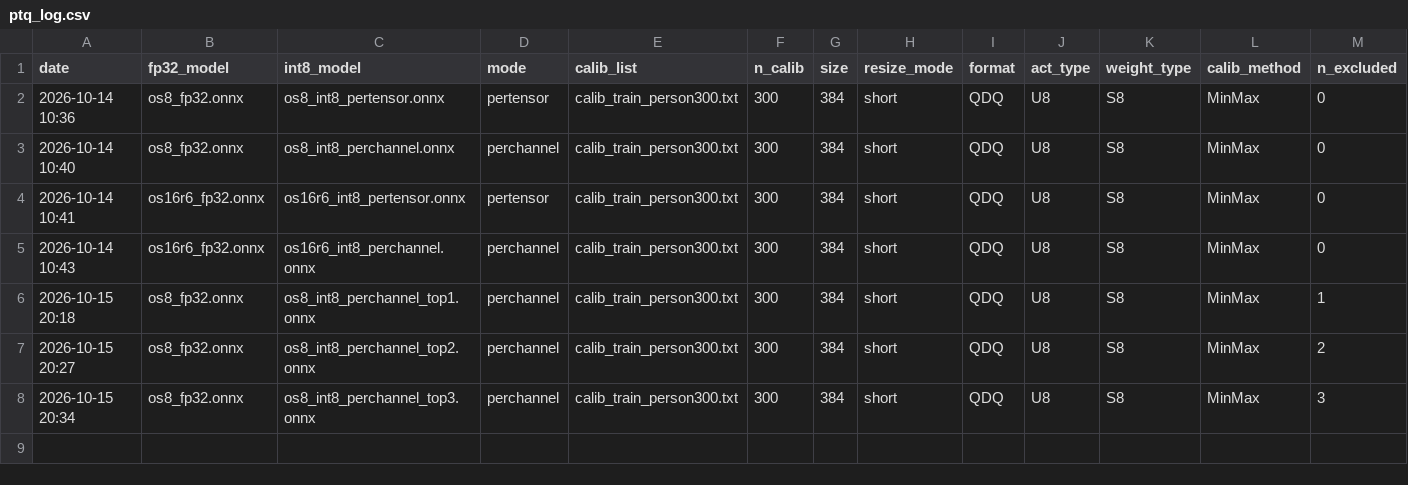
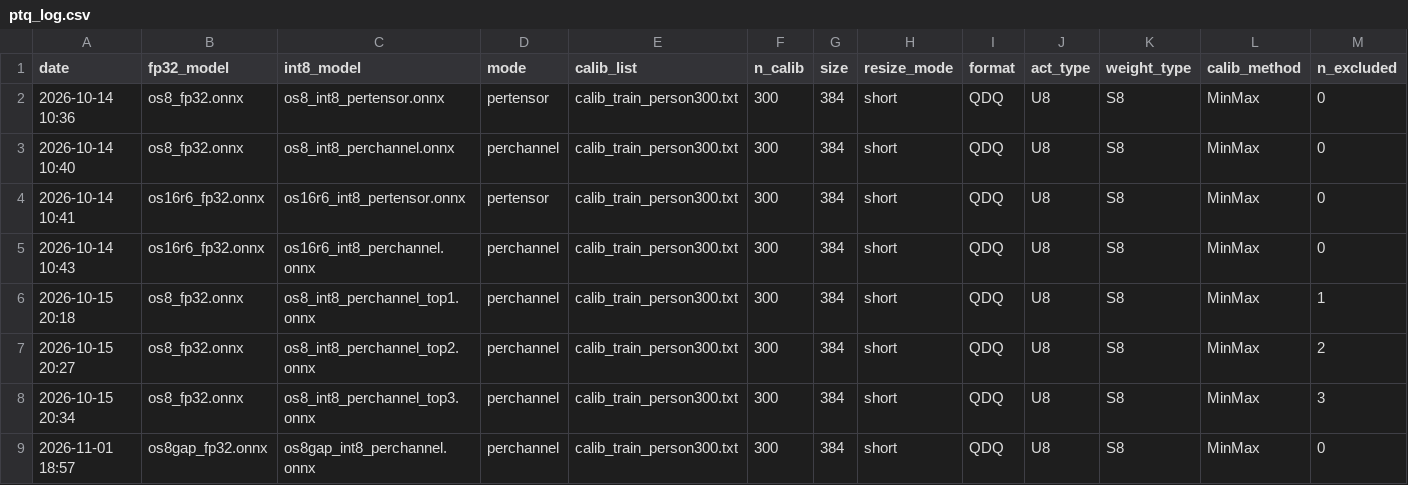
Before and after one commit to milk5585/ondevice-seg, a CSV file: results/ptq_log.csv, drawn as a sheet; only a part is shown; rows hold the shown columns only; the diff names each change by its address in the sheet, - before the commit and + after, or states it on an @@ line.

```diff
--- a/results/ptq_log.csv
+++ b/results/ptq_log.csv
+row 9: 2026-11-01 18:57 | os8gap_fp32.onnx | os8gap_int8_perchannel.onnx | perchannel | calib_train_person300.txt | 300 | 384 | short | QDQ | U8 | S8 | MinMax | 0
```
Also changed, not shown: results/accuracy.csv, results/speed.csv, 4 other files.
